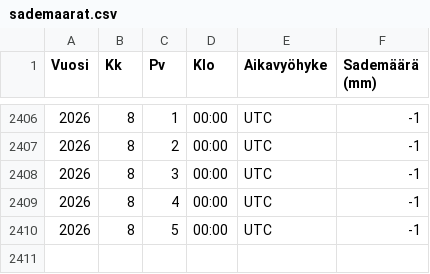
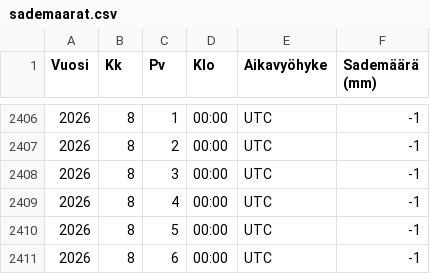
Before and after one commit to AapeliNevala/pikkukoski_water_quality_prediction, a CSV file: data/sademaarat.csv, drawn as a sheet; only a part is shown, gaps mark what is left out.

```diff
--- a/data/sademaarat.csv
+++ b/data/sademaarat.csv
@@ -2410 +2410,2 @@ Vuosi,Kk,Pv,Klo,Aikavyöhyke,Sademäärä (mm)
 2026,8,5,00:00,UTC,-1
+2026,8,6,00:00,UTC,-1
```
Also changed, not shown: data/vesilaatudata.csv, data/virtaama.csv, 2 other files.
